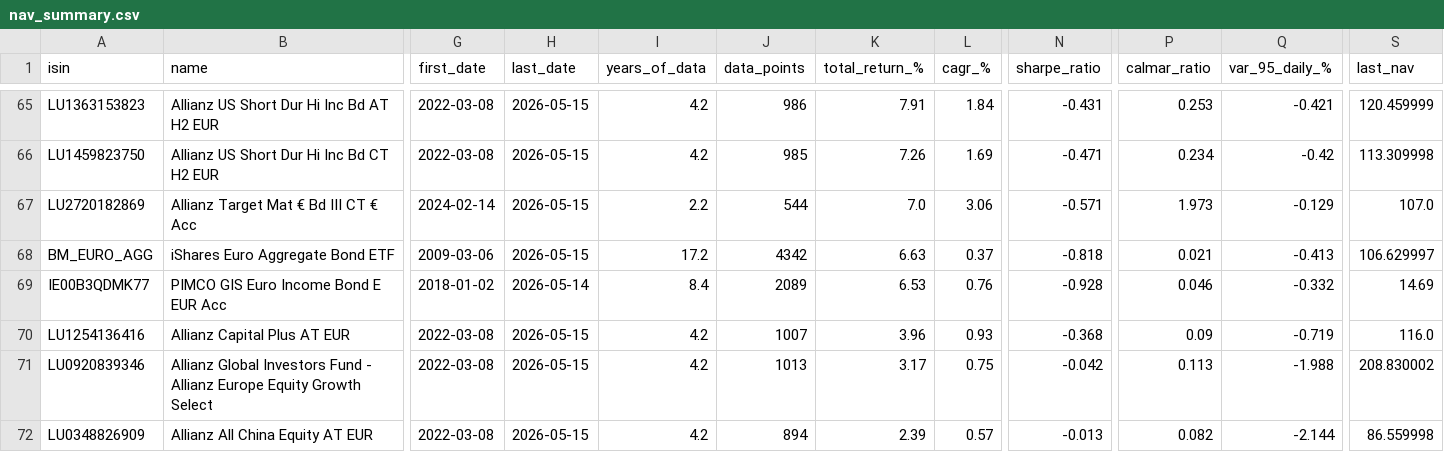
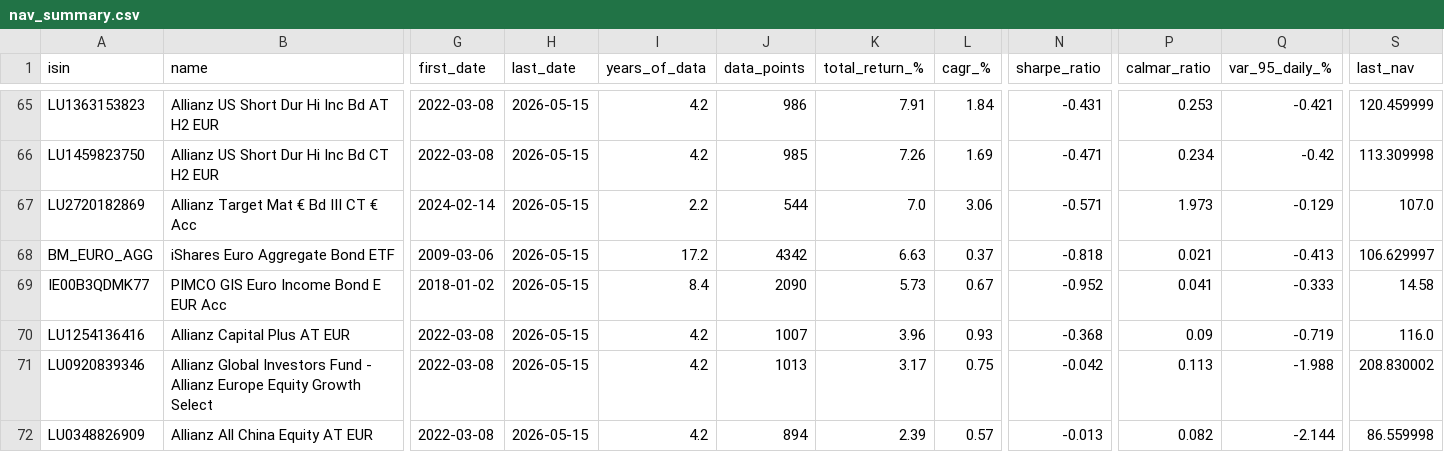
Before and after one commit to aleixtrull/allianz-fund-terminal, a CSV file: data/nav_summary.csv, drawn as a sheet; only a part is shown, gaps mark what is left out; the diff covers the shown part only; the diff names each change by its address in the sheet, - before the commit and + after, or states it on an @@ line.

```diff
--- a/data/nav_summary.csv
+++ b/data/nav_summary.csv
-H69 (last_date): 2026-05-14
+H69 (last_date): 2026-05-15
-J69 (data_points): 2089
+J69 (data_points): 2090
-K69 (total_return_%): 6.53
+K69 (total_return_%): 5.73
-L69 (cagr_%): 0.76
+L69 (cagr_%): 0.67
-N69 (sharpe_ratio): -0.928
+N69 (sharpe_ratio): -0.952
-P69 (calmar_ratio): 0.046
+P69 (calmar_ratio): 0.041
-Q69 (var_95_daily_%): -0.332
+Q69 (var_95_daily_%): -0.333
-S69 (last_nav): 14.69
+S69 (last_nav): 14.58
```
Also changed, not shown: 32 edited cells elsewhere in this file, 1 other file.
